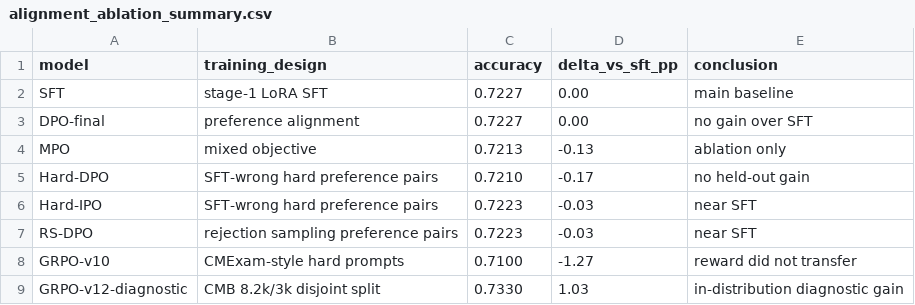
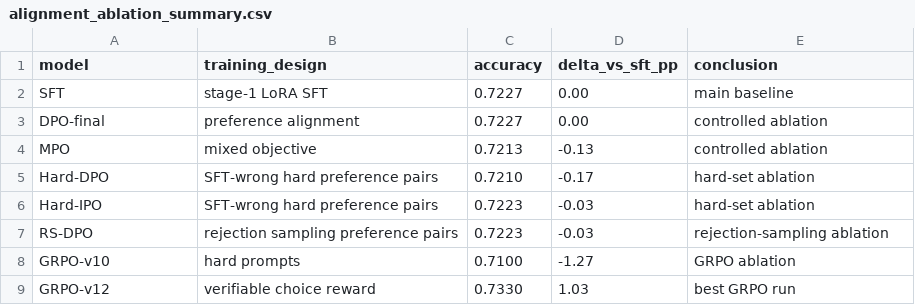
Before and after one commit to hxyhxyhxy123/MedAlign-RLBench, a CSV file: results/alignment_ablation_summary.csv, drawn as a sheet.

```diff
--- a/results/alignment_ablation_summary.csv
+++ b/results/alignment_ablation_summary.csv
@@ -2,8 +2,8 @@ model,training_design,accuracy,delta_vs_sft_pp,conclusion
 SFT,stage-1 LoRA SFT,0.7227,0.00,main baseline
-DPO-final,preference alignment,0.7227,0.00,no gain over SFT
-MPO,mixed objective,0.7213,-0.13,ablation only
-Hard-DPO,SFT-wrong hard preference pairs,0.7210,-0.17,no held-out gain
-Hard-IPO,SFT-wrong hard preference pairs,0.7223,-0.03,near SFT
-RS-DPO,rejection sampling preference pairs,0.7223,-0.03,near SFT
-GRPO-v10,CMExam-style hard prompts,0.7100,-1.27,reward did not transfer
-GRPO-v12-diagnostic,CMB 8.2k/3k disjoint split,0.7330,1.03,in-distribution diagnostic gain
+DPO-final,preference alignment,0.7227,0.00,controlled ablation
+MPO,mixed objective,0.7213,-0.13,controlled ablation
+Hard-DPO,SFT-wrong hard preference pairs,0.7210,-0.17,hard-set ablation
+Hard-IPO,SFT-wrong hard preference pairs,0.7223,-0.03,hard-set ablation
+RS-DPO,rejection sampling preference pairs,0.7223,-0.03,rejection-sampling ablation
+GRPO-v10,hard prompts,0.7100,-1.27,GRPO ablation
+GRPO-v12,verifiable choice reward,0.7330,1.03,best GRPO run
```
Also changed, not shown: results/choice_qa_summary.csv, 14 other files.
